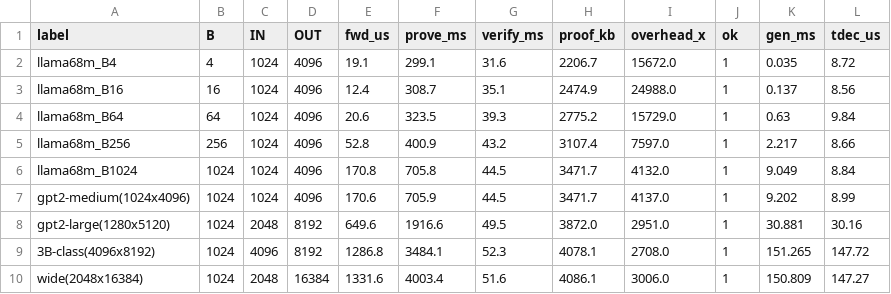
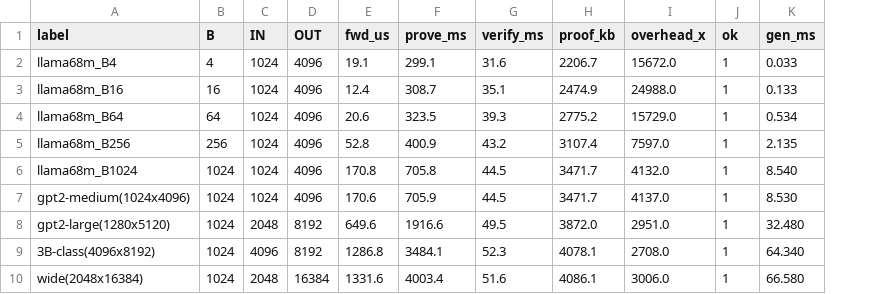
Before and after one commit to jacobcd52/zk-hillclimb, a CSV file: sweep_results.csv, drawn as a sheet; the diff names each change by its address in the sheet, - before the commit and + after, or states it on an @@ line.

```diff
--- a/sweep_results.csv
+++ b/sweep_results.csv
-column L (tdec_us), rows 2-10: 8.72 | 8.56 | 9.84 | 8.66 | 8.84 | 8.99 | 30.16 | 147.72 | 147.27
-K2 (gen_ms): 0.035
+K2 (gen_ms): 0.033
-K3 (gen_ms): 0.137
+K3 (gen_ms): 0.133
-K4 (gen_ms): 0.63
+K4 (gen_ms): 0.534
-K5 (gen_ms): 2.217
+K5 (gen_ms): 2.135
-K6 (gen_ms): 9.049
+K6 (gen_ms): 8.540
-K7 (gen_ms): 9.202
+K7 (gen_ms): 8.530
-K8 (gen_ms): 30.881
+K8 (gen_ms): 32.480
-K9 (gen_ms): 151.265
+K9 (gen_ms): 64.340
-K10 (gen_ms): 150.809
+K10 (gen_ms): 66.580
```
Also changed, not shown: 3 other files.
